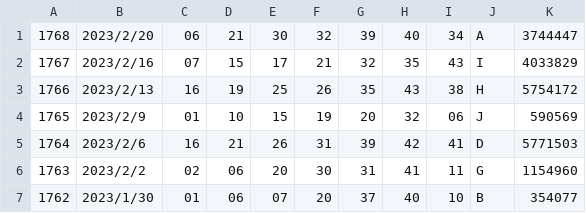
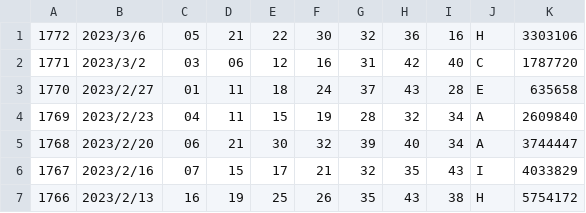
Before and after one commit to vpn62399/memo, a CSV file: loto6c.csv, drawn as a sheet; only a part is shown; the shorter side is filled out with more unchanged rows; the diff names each change by its address in the sheet, - before the commit and + after, or states it on an @@ line.

```diff
--- a/loto6c.csv
+++ b/loto6c.csv
+row 1: 1772 | 2023/3/6 | 05 | 21 | 22 | 30 | 32 | 36 | 16 | H | 3303106
+row 2: 1771 | 2023/3/2 | 03 | 06 | 12 | 16 | 31 | 42 | 40 | C | 1787720
+row 3: 1770 | 2023/2/27 | 01 | 11 | 18 | 24 | 37 | 43 | 28 | E | 635658
+row 4: 1769 | 2023/2/23 | 04 | 11 | 15 | 19 | 28 | 32 | 34 | A | 2609840
```
Also changed, not shown: loto6.csv, xList-L6.csv, 8 other files.
